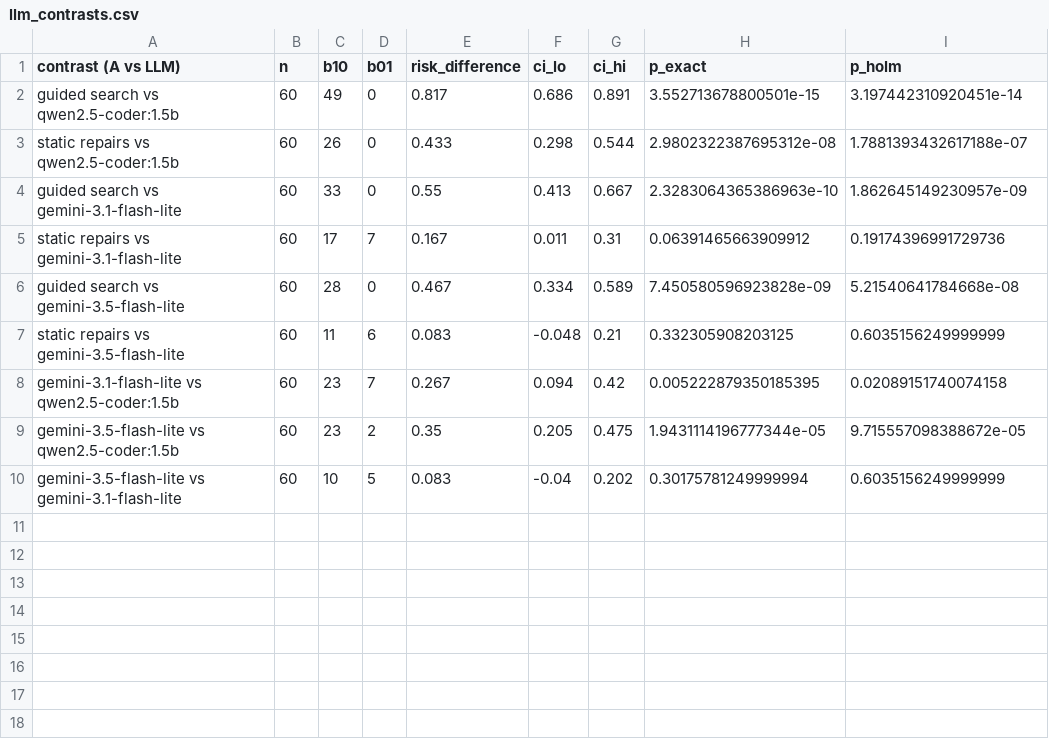
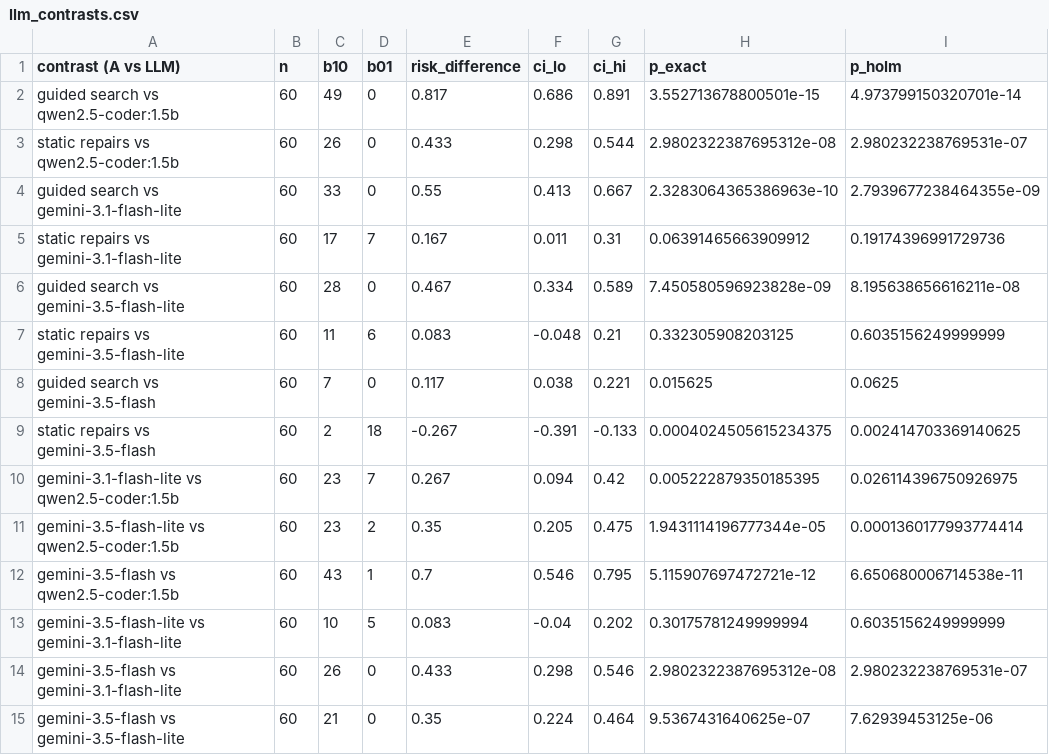
Before and after one commit to alok-108/physics-constrained-quantum-repair, a CSV file: paper/tables/llm_contrasts.csv, drawn as a sheet.

```diff
--- a/paper/tables/llm_contrasts.csv
+++ b/paper/tables/llm_contrasts.csv
@@ -1,10 +1,15 @@
 contrast (A vs LLM),n,b10,b01,risk_difference,ci_lo,ci_hi,p_exact,p_holm
-guided search vs qwen2.5-coder:1.5b,60,49,0,0.817,0.686,0.891,3.552713678800501e-15,3.197442310920451e-14
-static repairs vs qwen2.5-coder:1.5b,60,26,0,0.433,0.298,0.544,2.9802322387695312e-08,1.7881393432617188e-07
-guided search vs gemini-3.1-flash-lite,60,33,0,0.55,0.413,0.667,2.3283064365386963e-10,1.862645149230957e-09
+guided search vs qwen2.5-coder:1.5b,60,49,0,0.817,0.686,0.891,3.552713678800501e-15,4.973799150320701e-14
+static repairs vs qwen2.5-coder:1.5b,60,26,0,0.433,0.298,0.544,2.9802322387695312e-08,2.980232238769531e-07
+guided search vs gemini-3.1-flash-lite,60,33,0,0.55,0.413,0.667,2.3283064365386963e-10,2.7939677238464355e-09
 static repairs vs gemini-3.1-flash-lite,60,17,7,0.167,0.011,0.31,0.06391465663909912,0.19174396991729736
-guided search vs gemini-3.5-flash-lite,60,28,0,0.467,0.334,0.589,7.450580596923828e-09,5.21540641784668e-08
+guided search vs gemini-3.5-flash-lite,60,28,0,0.467,0.334,0.589,7.450580596923828e-09,8.195638656616211e-08
 static repairs vs gemini-3.5-flash-lite,60,11,6,0.083,-0.048,0.21,0.332305908203125,0.6035156249999999
-gemini-3.1-flash-lite vs qwen2.5-coder:1.5b,60,23,7,0.267,0.094,0.42,0.005222879350185395,0.02089151740074158
-gemini-3.5-flash-lite vs qwen2.5-coder:1.5b,60,23,2,0.35,0.205,0.475,1.9431114196777344e-05,9.715557098388672e-05
+guided search vs gemini-3.5-flash,60,7,0,0.117,0.038,0.221,0.015625,0.0625
+static repairs vs gemini-3.5-flash,60,2,18,-0.267,-0.391,-0.133,0.0004024505615234375,0.002414703369140625
+gemini-3.1-flash-lite vs qwen2.5-coder:1.5b,60,23,7,0.267,0.094,0.42,0.005222879350185395,0.026114396750926975
+gemini-3.5-flash-lite vs qwen2.5-coder:1.5b,60,23,2,0.35,0.205,0.475,1.9431114196777344e-05,0.0001360177993774414
+gemini-3.5-flash vs qwen2.5-coder:1.5b,60,43,1,0.7,0.546,0.795,5.115907697472721e-12,6.650680006714538e-11
 gemini-3.5-flash-lite vs gemini-3.1-flash-lite,60,10,5,0.083,-0.04,0.202,0.30175781249999994,0.6035156249999999
+gemini-3.5-flash vs gemini-3.1-flash-lite,60,26,0,0.433,0.298,0.546,2.9802322387695312e-08,2.980232238769531e-07
+gemini-3.5-flash vs gemini-3.5-flash-lite,60,21,0,0.35,0.224,0.464,9.5367431640625e-07,7.62939453125e-06
```
Also changed, not shown: experiments/llm_runs/gemini-3.5-flash.csv, paper/tables/llm_by_class.csv, 9 other files.
